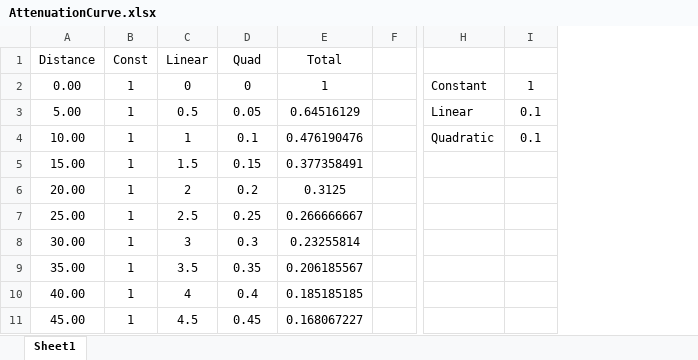
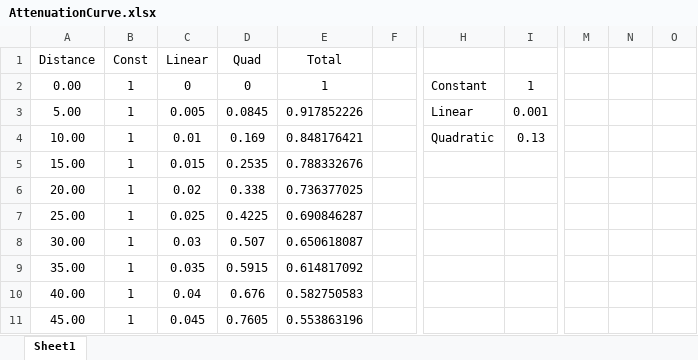
Before and after one commit to FeeneyCodes/INFO3111S23, an Excel workbook: Daily_Lectures/Day06/AttenuationCurve.xlsx, sheet Sheet1, drawn as a sheet; only a part is shown, gaps mark what is left out; values as stored, in another font and other column widths than the file's, no borders; charts and pictures not drawn; the diff covers the shown part only; the diff names each change by its address in the sheet, - before the commit and + after, or states it on an @@ line.

```diff
--- a/Daily_Lectures/Day06/AttenuationCurve.xlsx (sheet Sheet1)
+++ b/Daily_Lectures/Day06/AttenuationCurve.xlsx (sheet Sheet1)
+column M, empty
+column N, empty
+column O, empty
-C3 (Linear): 0.5
+C3 (Linear): 0.005
-D3 (Quad): 0.05
+D3 (Quad): 0.0845
-E3 (Total): 0.64516129
+E3 (Total): 0.917852226
-I3: 0.1
+I3: 0.001
-C4 (Linear): 1
+C4 (Linear): 0.01
-D4 (Quad): 0.1
+D4 (Quad): 0.169
-E4 (Total): 0.476190476
+E4 (Total): 0.848176421
-I4: 0.1
+I4: 0.13
-C5 (Linear): 1.5
+C5 (Linear): 0.015
-D5 (Quad): 0.15
+D5 (Quad): 0.2535
-E5 (Total): 0.377358491
+E5 (Total): 0.788332676
-C6 (Linear): 2
+C6 (Linear): 0.02
-D6 (Quad): 0.2
+D6 (Quad): 0.338
-E6 (Total): 0.3125
+E6 (Total): 0.736377025
-C7 (Linear): 2.5
+C7 (Linear): 0.025
-D7 (Quad): 0.25
+D7 (Quad): 0.4225
-E7 (Total): 0.266666667
+E7 (Total): 0.690846287
-C8 (Linear): 3
+C8 (Linear): 0.03
-D8 (Quad): 0.3
+D8 (Quad): 0.507
-E8 (Total): 0.23255814
+E8 (Total): 0.650618087
-C9 (Linear): 3.5
+C9 (Linear): 0.035
-D9 (Quad): 0.35
+D9 (Quad): 0.5915
-E9 (Total): 0.206185567
+E9 (Total): 0.614817092
-C10 (Linear): 4
+C10 (Linear): 0.04
-D10 (Quad): 0.4
+D10 (Quad): 0.676
-E10 (Total): 0.185185185
+E10 (Total): 0.582750583
-C11 (Linear): 4.5
+C11 (Linear): 0.045
-D11 (Quad): 0.45
+D11 (Quad): 0.7605
-E11 (Total): 0.168067227
+E11 (Total): 0.553863196
```
Also changed, not shown: 21 edited cells elsewhere in this sheet, charts or pictures, 23 other files.
